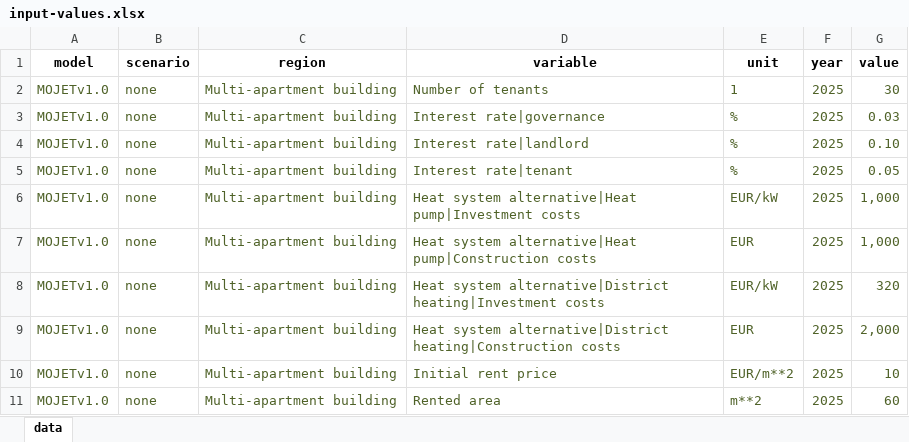
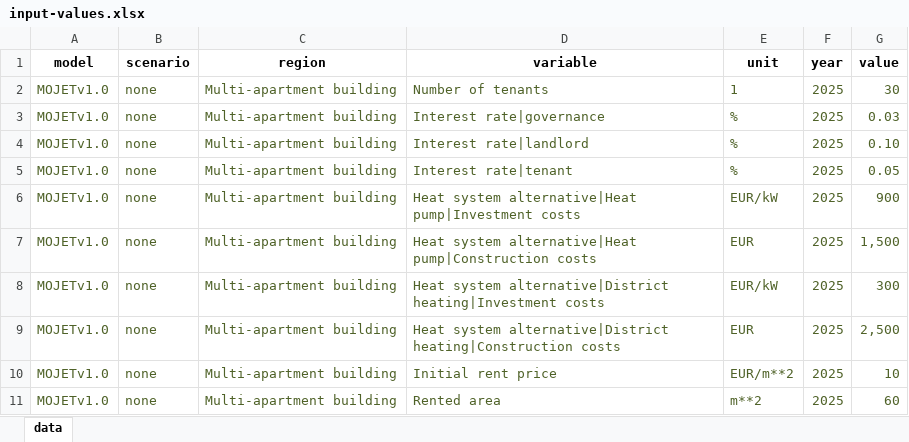
Before and after one commit to sebastianzwickl/equitable-paper, an Excel workbook: optimization model/data/input-values.xlsx, sheet data, drawn as a sheet; values as stored, in another font and other column widths than the file's, no borders; the diff names each change by its address in the sheet, - before the commit and + after, or states it on an @@ line.

```diff
--- a/optimization model/data/input-values.xlsx (sheet data)
+++ b/optimization model/data/input-values.xlsx (sheet data)
-G6 (value): 1,000
+G6 (value): 900
-G7 (value): 1,000
+G7 (value): 1,500
-G8 (value): 320
+G8 (value): 300
-G9 (value): 2,000
+G9 (value): 2,500
```
Also changed, not shown: optimization model/data/input-time-series.xlsx.
